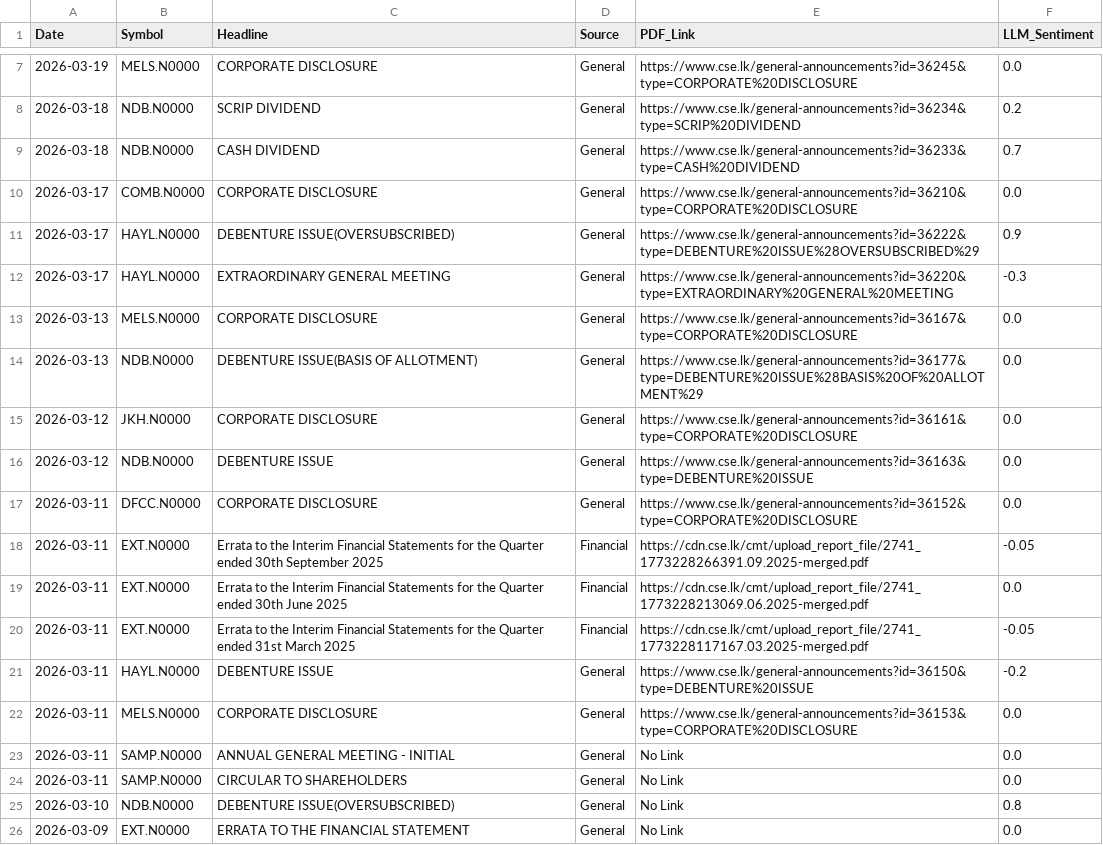
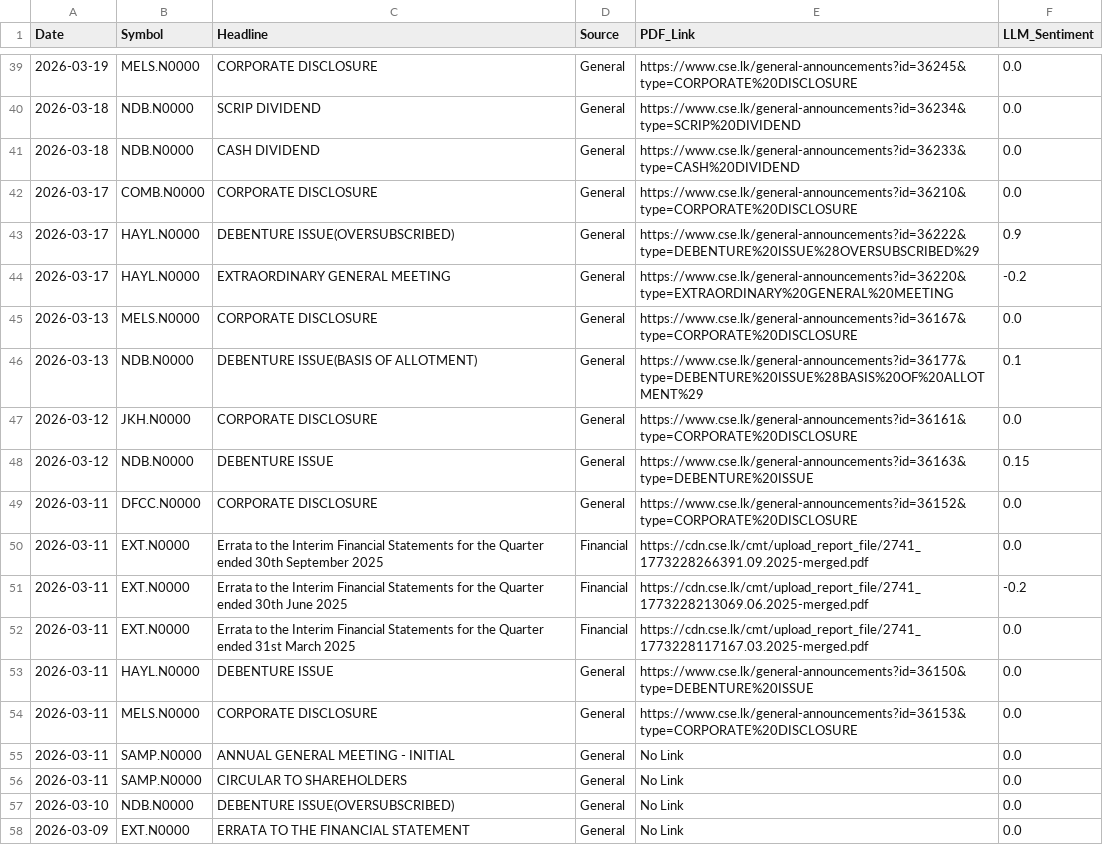
Before and after one commit to malithMk2000/AI-Powered-Digital-Hedge-Fund, a CSV file: sp20_news_headlines.csv, drawn as a sheet; only a part is shown, gaps mark what is left out; the diff covers the shown part only.

```diff
--- a/sp20_news_headlines.csv
+++ b/sp20_news_headlines.csv
@@ -7,16 +39,16 @@ Date,Symbol,Headline,Source,PDF_Link,LLM_Sentiment
 2026-03-19,MELS.N0000,CORPORATE DISCLOSURE,General,https://www.cse.lk/general-announcements?id=36245&type=CORPORATE%20DISCLOSURE,0.0
-2026-03-18,NDB.N0000,SCRIP DIVIDEND,General,https://www.cse.lk/general-announcements?id=36234&type=SCRIP%20DIVIDEND,0.2
-2026-03-18,NDB.N0000,CASH DIVIDEND,General,https://www.cse.lk/general-announcements?id=36233&type=CASH%20DIVIDEND,0.7
+2026-03-18,NDB.N0000,SCRIP DIVIDEND,General,https://www.cse.lk/general-announcements?id=36234&type=SCRIP%20DIVIDEND,0.0
+2026-03-18,NDB.N0000,CASH DIVIDEND,General,https://www.cse.lk/general-announcements?id=36233&type=CASH%20DIVIDEND,0.0
 2026-03-17,COMB.N0000,CORPORATE DISCLOSURE,General,https://www.cse.lk/general-announcements?id=36210&type=CORPORATE%20DISCLOSURE,0.0
 2026-03-17,HAYL.N0000,DEBENTURE ISSUE(OVERSUBSCRIBED),General,https://www.cse.lk/general-announcements?id=36222&type=DEBENTURE%20ISSUE%28OVERSUBSCRIBED%29,0.9
-2026-03-17,HAYL.N0000,EXTRAORDINARY GENERAL MEETING,General,https://www.cse.lk/general-announcements?id=36220&type=EXTRAORDINARY%20GENERAL%20MEETING,-0.3
+2026-03-17,HAYL.N0000,EXTRAORDINARY GENERAL MEETING,General,https://www.cse.lk/general-announcements?id=36220&type=EXTRAORDINARY%20GENERAL%20MEETING,-0.2
 2026-03-13,MELS.N0000,CORPORATE DISCLOSURE,General,https://www.cse.lk/general-announcements?id=36167&type=CORPORATE%20DISCLOSURE,0.0
-2026-03-13,NDB.N0000,DEBENTURE ISSUE(BASIS OF ALLOTMENT),General,https://www.cse.lk/general-announcements?id=36177&type=DEBENTURE%20ISSUE%28BASIS%20OF%20ALLOTMENT%29,0.0
+2026-03-13,NDB.N0000,DEBENTURE ISSUE(BASIS OF ALLOTMENT),General,https://www.cse.lk/general-announcements?id=36177&type=DEBENTURE%20ISSUE%28BASIS%20OF%20ALLOTMENT%29,0.1
 2026-03-12,JKH.N0000,CORPORATE DISCLOSURE,General,https://www.cse.lk/general-announcements?id=36161&type=CORPORATE%20DISCLOSURE,0.0
-2026-03-12,NDB.N0000,DEBENTURE ISSUE,General,https://www.cse.lk/general-announcements?id=36163&type=DEBENTURE%20ISSUE,0.0
+2026-03-12,NDB.N0000,DEBENTURE ISSUE,General,https://www.cse.lk/general-announcements?id=36163&type=DEBENTURE%20ISSUE,0.15
 2026-03-11,DFCC.N0000,CORPORATE DISCLOSURE,General,https://www.cse.lk/general-announcements?id=36152&type=CORPORATE%20DISCLOSURE,0.0
-2026-03-11,EXT.N0000,Errata to the Interim Financial Statements for the Quarter ended 30th September 2025,Financial,https://cdn.cse.lk/cmt/upload_report_file/2741_1773228266391.09.2025-merged.pdf,-0.05
-2026-03-11,EXT.N0000,Errata to the Interim Financial Statements for the Quarter ended 30th June 2025,Financial,https://cdn.cse.lk/cmt/upload_report_file/2741_1773228213069.06.2025-merged.pdf,0.0
-2026-03-11,EXT.N0000,Errata to the Interim Financial Statements for the Quarter ended 31st March 2025,Financial,https://cdn.cse.lk/cmt/upload_report_file/2741_1773228117167.03.2025-merged.pdf,-0.05
-2026-03-11,HAYL.N0000,DEBENTURE ISSUE,General,https://www.cse.lk/general-announcements?id=36150&type=DEBENTURE%20ISSUE,-0.2
+2026-03-11,EXT.N0000,Errata to the Interim Financial Statements for the Quarter ended 30th September 2025,Financial,https://cdn.cse.lk/cmt/upload_report_file/2741_1773228266391.09.2025-merged.pdf,0.0
+2026-03-11,EXT.N0000,Errata to the Interim Financial Statements for the Quarter ended 30th June 2025,Financial,https://cdn.cse.lk/cmt/upload_report_file/2741_1773228213069.06.2025-merged.pdf,-0.2
+2026-03-11,EXT.N0000,Errata to the Interim Financial Statements for the Quarter ended 31st March 2025,Financial,https://cdn.cse.lk/cmt/upload_report_file/2741_1773228117167.03.2025-merged.pdf,0.0
+2026-03-11,HAYL.N0000,DEBENTURE ISSUE,General,https://www.cse.lk/general-announcements?id=36150&type=DEBENTURE%20ISSUE,0.0
 2026-03-11,MELS.N0000,CORPORATE DISCLOSURE,General,https://www.cse.lk/general-announcements?id=36153&type=CORPORATE%20DISCLOSURE,0.0
@@ -24,3 +56,3 @@ Date,Symbol,Headline,Source,PDF_Link,LLM_Sentiment
 2026-03-11,SAMP.N0000,CIRCULAR TO SHAREHOLDERS,General,No Link,0.0
-2026-03-10,NDB.N0000,DEBENTURE ISSUE(OVERSUBSCRIBED),General,No Link,0.8
+2026-03-10,NDB.N0000,DEBENTURE ISSUE(OVERSUBSCRIBED),General,No Link,0.0
 2026-03-09,EXT.N0000,ERRATA TO THE FINANCIAL STATEMENT,General,No Link,0.0
```
Also changed, not shown: 32 added rows and 4 edited cells elsewhere in this file, global_macro_data.csv, 11 other files.
